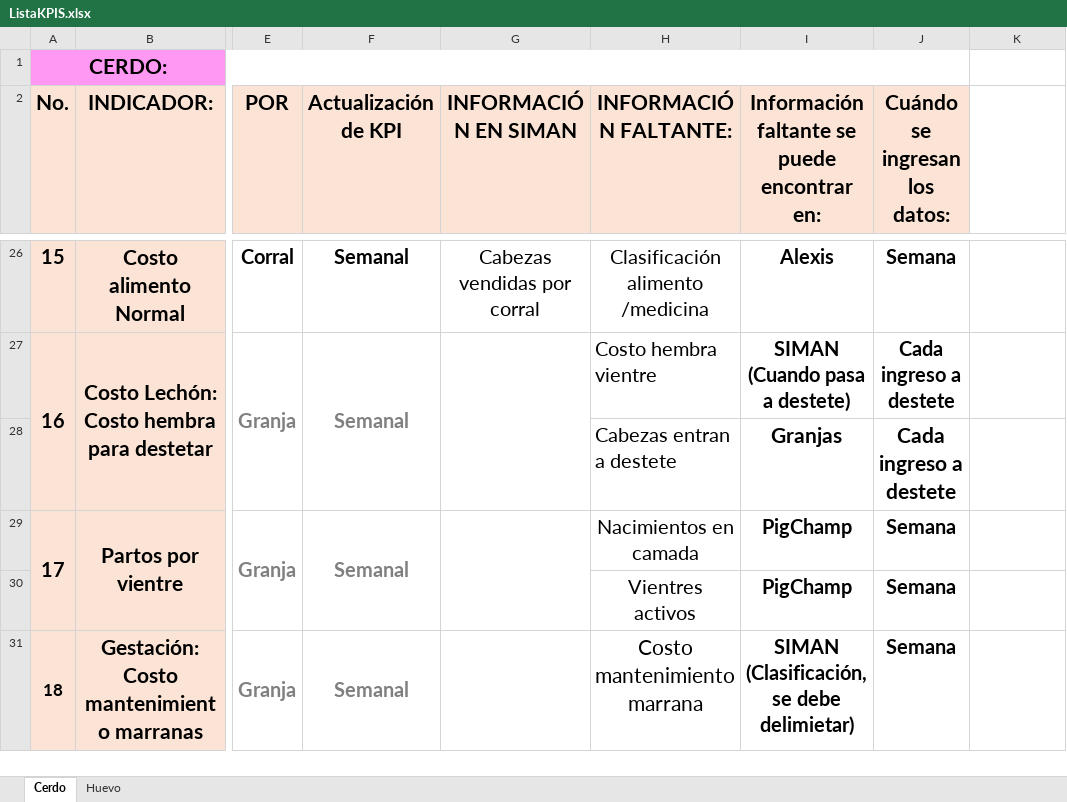
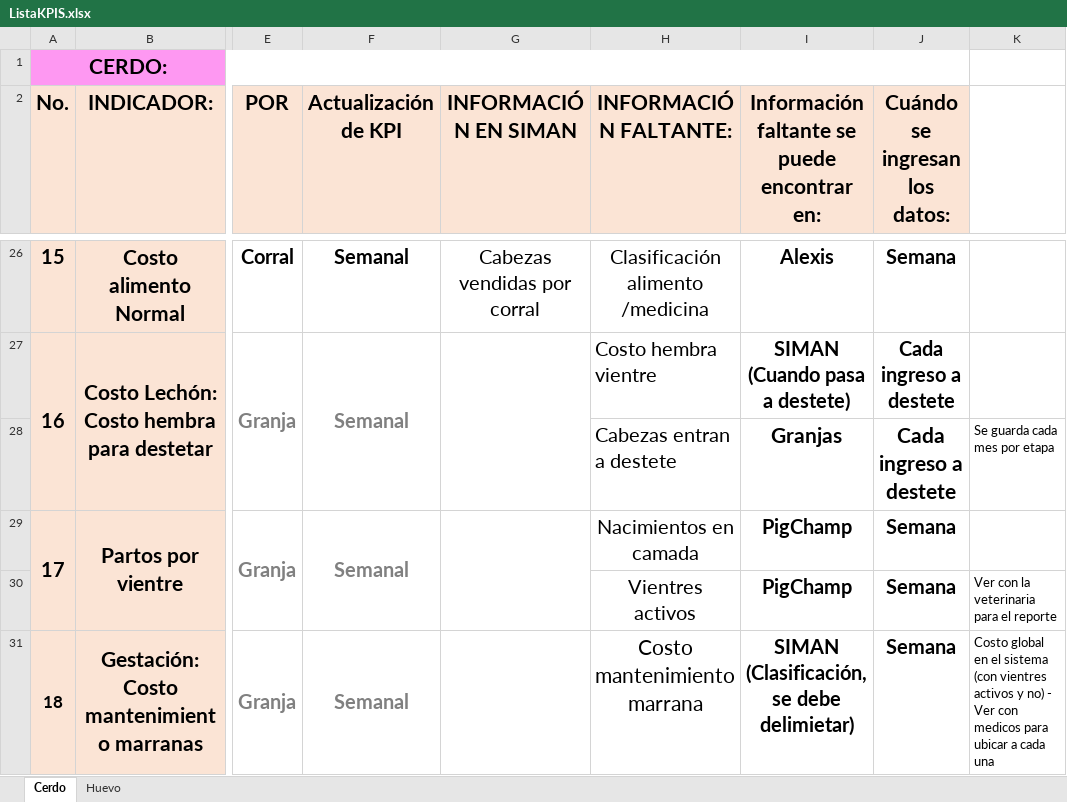
Before and after one commit to NatashaGamez/Granja, an Excel workbook: GV/ListaKPIS.xlsx, sheet Cerdo, drawn as a sheet; only a part is shown, gaps mark what is left out; values as stored, in another font and other column widths than the file's, no borders; charts and pictures not drawn; the diff covers the shown part only; the diff names each change by its address in the sheet, - before the commit and + after, or states it on an @@ line.

Commit message:
Actualización de datos

```diff
--- a/GV/ListaKPIS.xlsx (sheet Cerdo)
+++ b/GV/ListaKPIS.xlsx (sheet Cerdo)
-K28: (empty)
+K28: Se guarda cada mes por etapa
-K30: (empty)
+K30: Ver con la veterinaria para el reporte
-K31: (empty)
+K31: Costo global en el sistema (con vientres activos y no) - Ver con medicos para ubicar a cada una
```
Also changed, not shown: 7 added rows and 10 edited cells elsewhere in this sheet, sheet Huevo, 1 other file.
